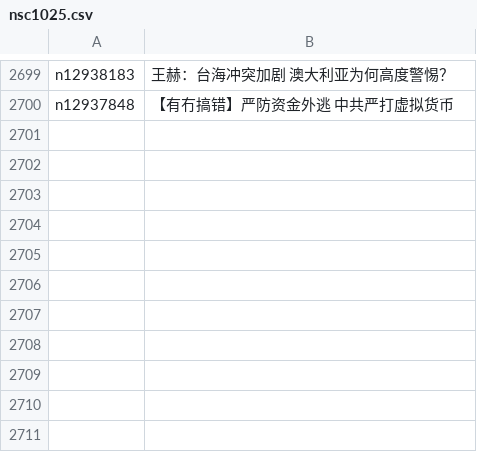
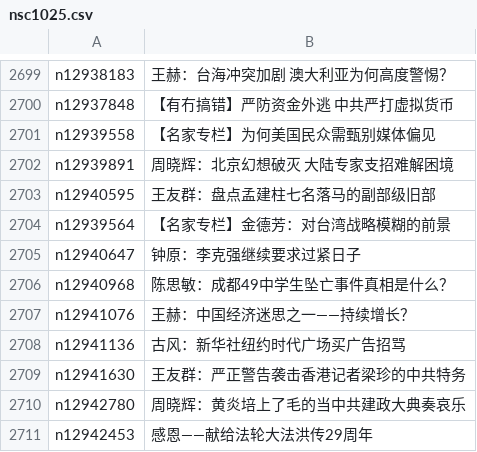
Before and after one commit to easy2view/epoch-comment, a CSV file: indexes/nsc1025.csv, drawn as a sheet; only a part is shown, gaps mark what is left out; the diff names each change by its address in the sheet, - before the commit and + after, or states it on an @@ line.

```diff
--- a/indexes/nsc1025.csv
+++ b/indexes/nsc1025.csv
+row 2701: n12939558 | 【名家专栏】为何美国民众需甄别媒体偏见
+row 2702: n12939891 | 周晓辉：北京幻想破灭 大陆专家支招难解困境
+row 2703: n12940595 | 王友群：盘点孟建柱七名落马的副部级旧部
+row 2704: n12939564 | 【名家专栏】金德芳：对台湾战略模糊的前景
+row 2705: n12940647 | 钟原：李克强继续要求过紧日子
+row 2706: n12940968 | 陈思敏：成都49中学生坠亡事件真相是什么？
+row 2707: n12941076 | 王赫：中国经济迷思之一——持续增长？
+row 2708: n12941136 | 古风：新华社纽约时代广场买广告招骂
+row 2709: n12941630 | 王友群：严正警告袭击香港记者梁珍的中共特务
+row 2710: n12942780 | 周晓辉：黄炎培上了毛的当中共建政大典奏哀乐
+row 2711: n12942453 | 感恩——献给法轮大法洪传29周年
```
Also changed, not shown: indexes/nsc993.csv, 23 other files.
